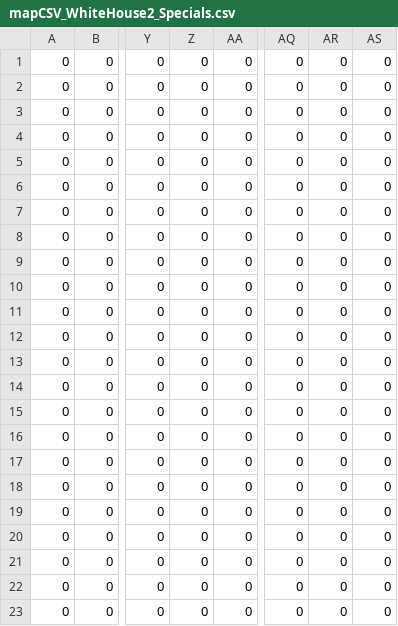
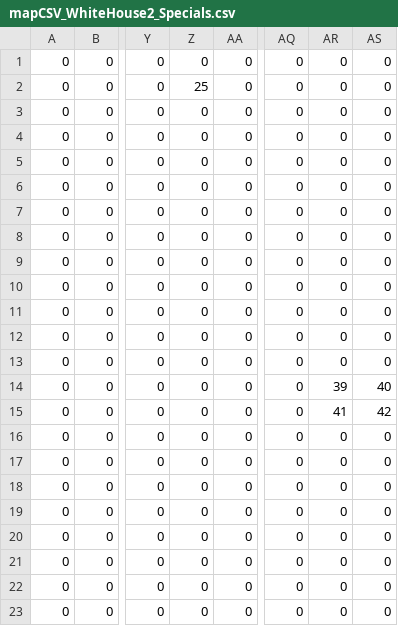
Before and after one commit to Kamal-Sadek/Liberal-Crime-Squad, a CSV file: art/mapCSV_WhiteHouse2_Specials.csv, drawn as a sheet; only a part is shown, gaps mark what is left out; the diff names each change by its address in the sheet, - before the commit and + after, or states it on an @@ line.

Commit message:
- 4.07.3 Release (beta release - white house/president features still in progress) - Secret Service, Politician creature types - Persistent President character, can be found in the Oval Office of the white house (much of the behavior around the President is still incomplete; news doesn't react to stuff involving the President, kidnapping/converting/seducing has no effect on the game, and his/her death will result in VP succession on the agenda screen) - Updated White House maps and added as a raidable location - Added cost for intercity travel - Added ability to travel to distant locations as one-shot raids to single city mode - Restored Commercial District for single city mode - Slight code cleanup and refactoring in date.cpp; moderate restructuring of news.cpp

```diff
--- a/art/mapCSV_WhiteHouse2_Specials.csv
+++ b/art/mapCSV_WhiteHouse2_Specials.csv
-Z2: 0
+Z2: 25
-AR14: 0
+AR14: 39
-AS14: 0
+AS14: 40
-AR15: 0
+AR15: 41
-AS15: 0
+AS15: 42
```
Also changed, not shown: art/mapCSV_WhiteHouse2_Tiles.csv, art/mapCSV_WhiteHouse_Specials.csv, 44 other files.
